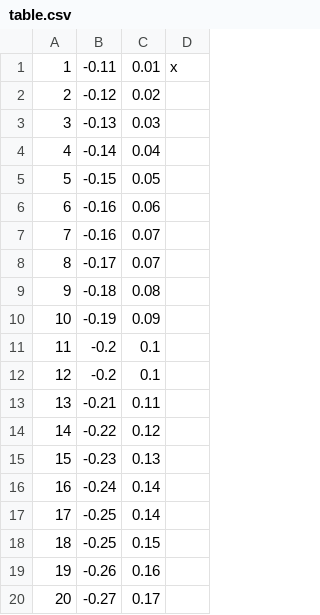
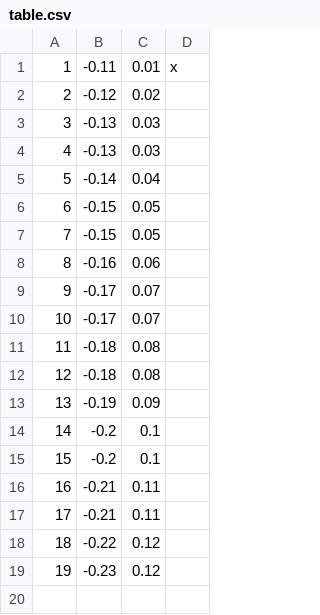
Before and after one commit to DanielAmsalem/2-D-array-replication., a CSV file: mp_compute/table.csv, drawn as a sheet; removed rows and columns are numbered as before the commit, all else as after; the diff names each change by its address in the sheet, - before the commit and + after, or states it on an @@ line.

```diff
--- a/mp_compute/table.csv
+++ b/mp_compute/table.csv
+row 4: 4 | -0.13 | 0.03
@@ column A renumbered between rows 5 and 19 @@
+row 7: 7 | -0.15 | 0.05
-row 7: 7 | -0.16 | 0.07
+row 10: 10 | -0.17 | 0.07
+row 11: 11 | -0.18 | 0.08
+row 17: 17 | -0.21 | 0.11
-C19: 0.13
+C19: 0.12
-row 16: 16 | -0.24 | 0.14
-row 17: 17 | -0.25 | 0.14
-row 18: 18 | -0.25 | 0.15
-row 19: 19 | -0.26 | 0.16
-row 20: 20 | -0.27 | 0.17
```
Also changed, not shown: 9 other files.
